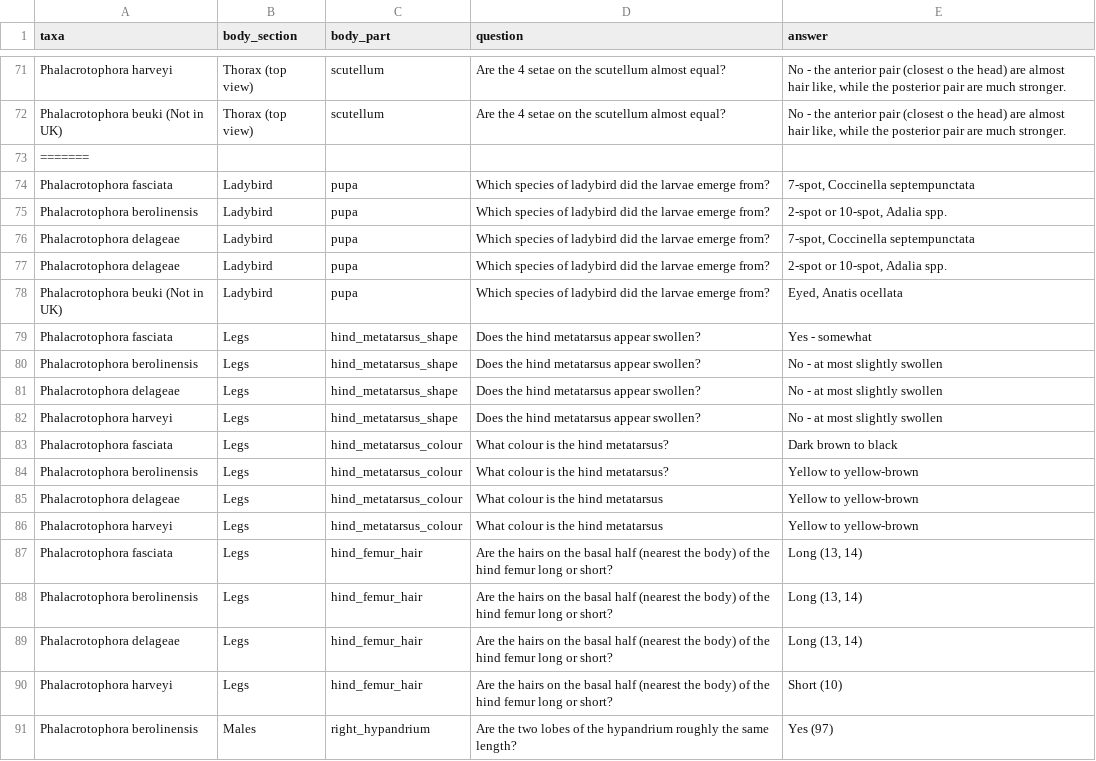
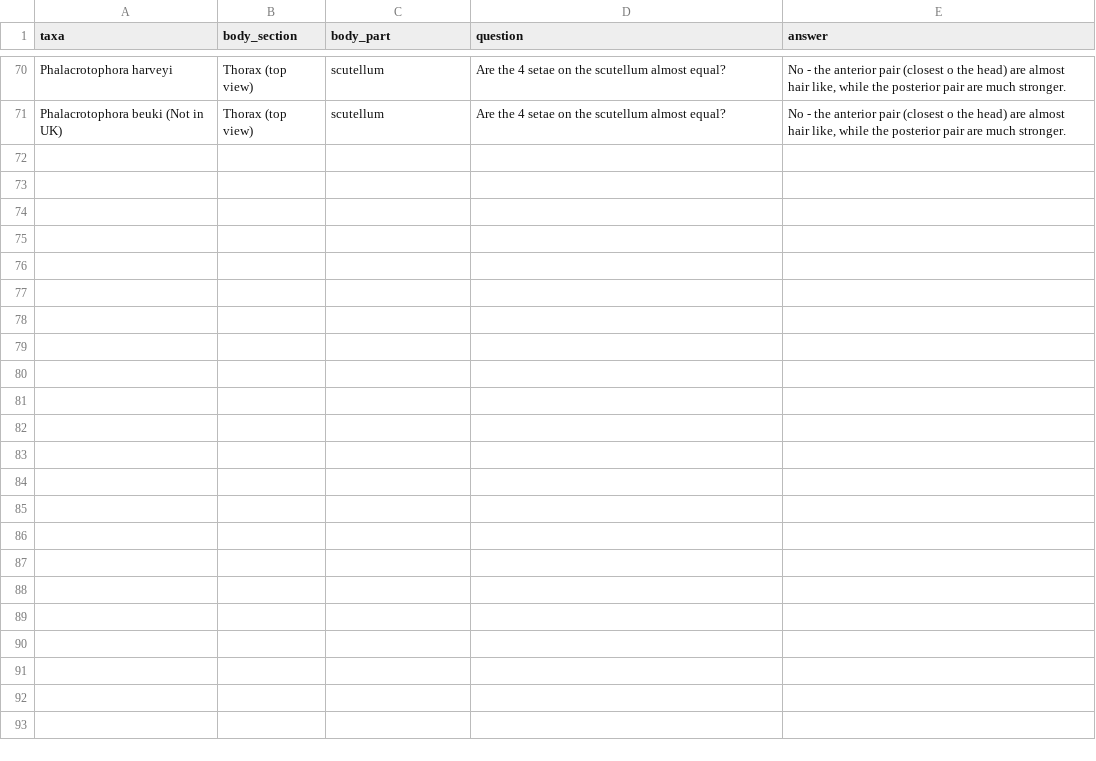
Before and after one commit to robin-hutchinson/shiny_multikey, a CSV file: shiny/key/features.csv, drawn as a sheet; only a part is shown, gaps mark what is left out; the diff covers the shown part only; the diff names each change by its address in the sheet, - before the commit and + after, or states it on an @@ line.

Commit message:
Update features.csv

```diff
--- a/shiny/key/features.csv
+++ b/shiny/key/features.csv
-row 73: =======
-row 74: Phalacrotophora fasciata | Ladybird | pupa | Which species of ladybird did the larvae emerge from? | 7-spot, Coccinella septempunctata
-row 75: Phalacrotophora berolinensis | Ladybird | pupa | Which species of ladybird did the larvae emerge from? | 2-spot or 10-spot, Adalia spp.
-row 76: Phalacrotophora delageae | Ladybird | pupa | Which species of ladybird did the larvae emerge from? | 7-spot, Coccinella septempunctata
-row 77: Phalacrotophora delageae | Ladybird | pupa | Which species of ladybird did the larvae emerge from? | 2-spot or 10-spot, Adalia spp.
-row 78: Phalacrotophora beuki (Not in UK) | Ladybird | pupa | Which species of ladybird did the larvae emerge from? | Eyed, Anatis ocellata
-row 79: Phalacrotophora fasciata | Legs | hind_metatarsus_shape | Does the hind metatarsus appear swollen? | Yes - somewhat
-row 80: Phalacrotophora berolinensis | Legs | hind_metatarsus_shape | Does the hind metatarsus appear swollen? | No - at most slightly swollen
-row 81: Phalacrotophora delageae | Legs | hind_metatarsus_shape | Does the hind metatarsus appear swollen? | No - at most slightly swollen
-row 82: Phalacrotophora harveyi | Legs | hind_metatarsus_shape | Does the hind metatarsus appear swollen? | No - at most slightly swollen
-row 83: Phalacrotophora fasciata | Legs | hind_metatarsus_colour | What colour is the hind metatarsus? | Dark brown to black
-row 84: Phalacrotophora berolinensis | Legs | hind_metatarsus_colour | What colour is the hind metatarsus? | Yellow to yellow-brown
-row 85: Phalacrotophora delageae | Legs | hind_metatarsus_colour | What colour is the hind metatarsus | Yellow to yellow-brown
-row 86: Phalacrotophora harveyi | Legs | hind_metatarsus_colour | What colour is the hind metatarsus | Yellow to yellow-brown
-row 87: Phalacrotophora fasciata | Legs | hind_femur_hair | Are the hairs on the basal half (nearest the body) of the hind femur long or short? | Long (13, 14)
-row 88: Phalacrotophora berolinensis | Legs | hind_femur_hair | Are the hairs on the basal half (nearest the body) of the hind femur long or short? | Long (13, 14)
-row 89: Phalacrotophora delageae | Legs | hind_femur_hair | Are the hairs on the basal half (nearest the body) of the hind femur long or short? | Long (13, 14)
-row 90: Phalacrotophora harveyi | Legs | hind_femur_hair | Are the hairs on the basal half (nearest the body) of the hind femur long or short? | Short (10)
-row 91: Phalacrotophora berolinensis | Males | right_hypandrium | Are the two lobes of the hypandrium roughly the same length? | Yes (97)
```
Also changed, not shown: 32 removed rows elsewhere in this file.
